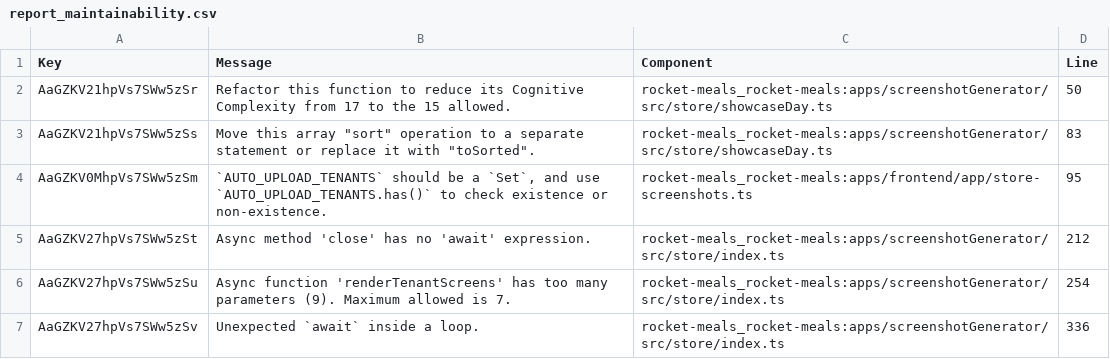
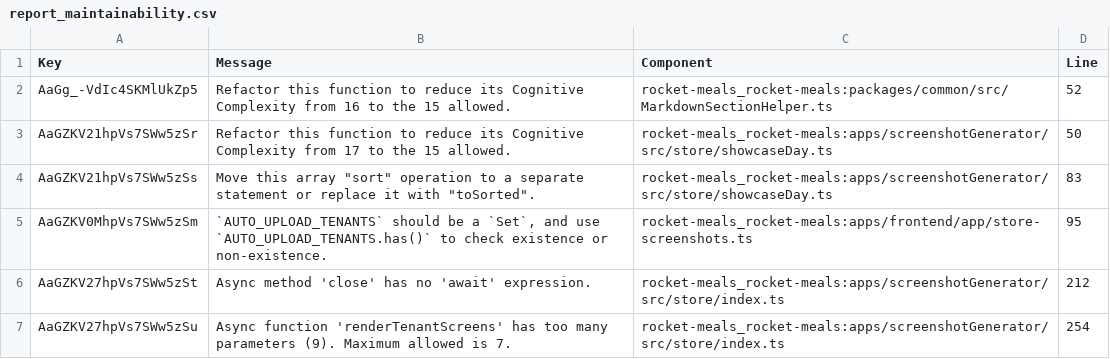
Before and after one commit to rocket-meals/rocket-meals, a CSV file: reports/sonarCloud/report_maintainability.csv, drawn as a sheet; only a part is shown; the shorter side is filled out with more unchanged rows.

```diff
--- a/reports/sonarCloud/report_maintainability.csv
+++ b/reports/sonarCloud/report_maintainability.csv
@@ -1,2 +1,3 @@
 Key,Message,Component,Line
+"AaGg_-VdIc4SKMlUkZp5","Refactor this function to reduce its Cognitive Complexity from 16 to the 15 allowed.","rocket-meals_rocket-meals:packages/common/src/MarkdownSectionHelper.ts",52
 "AaGZKV21hpVs7SWw5zSr","Refactor this function to reduce its Cognitive Complexity from 17 to the 15 allowed.","rocket-meals_rocket-meals:apps/screenshotGenerator/src/store/showcaseDay.ts",50
```
Also changed, not shown: reports/sonarCloud/report_reliability.csv, 2 other files.
